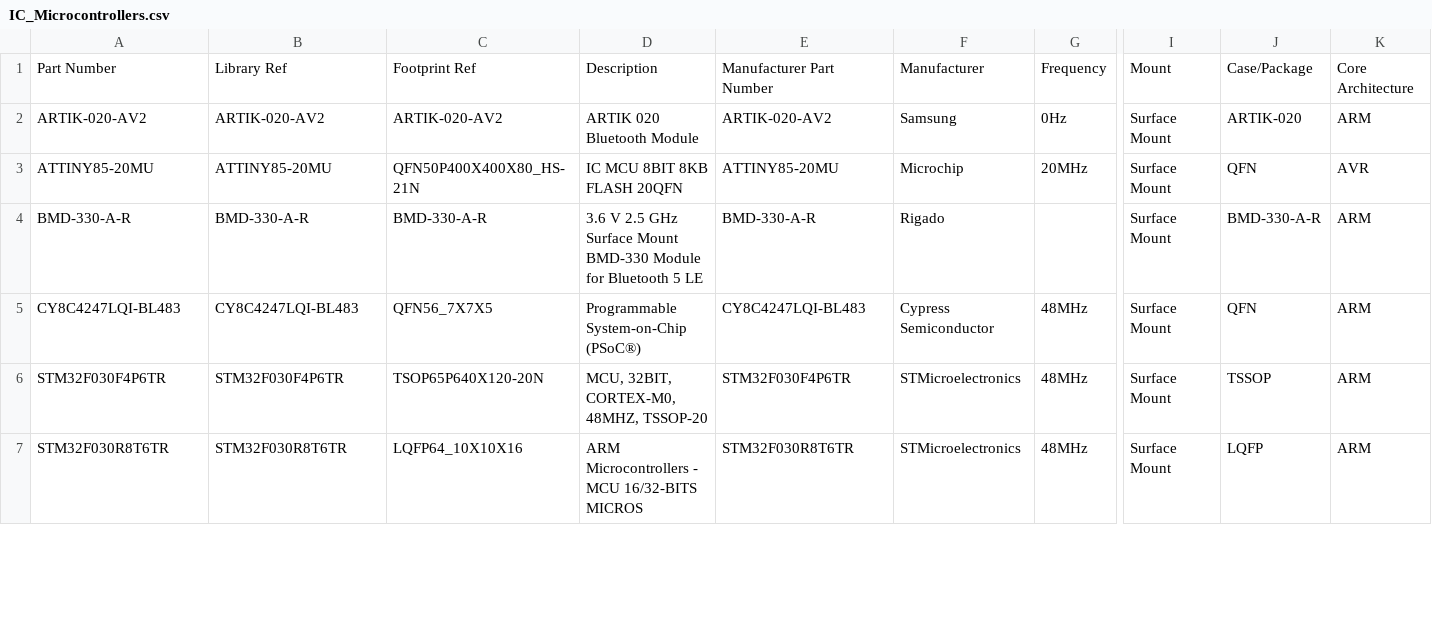
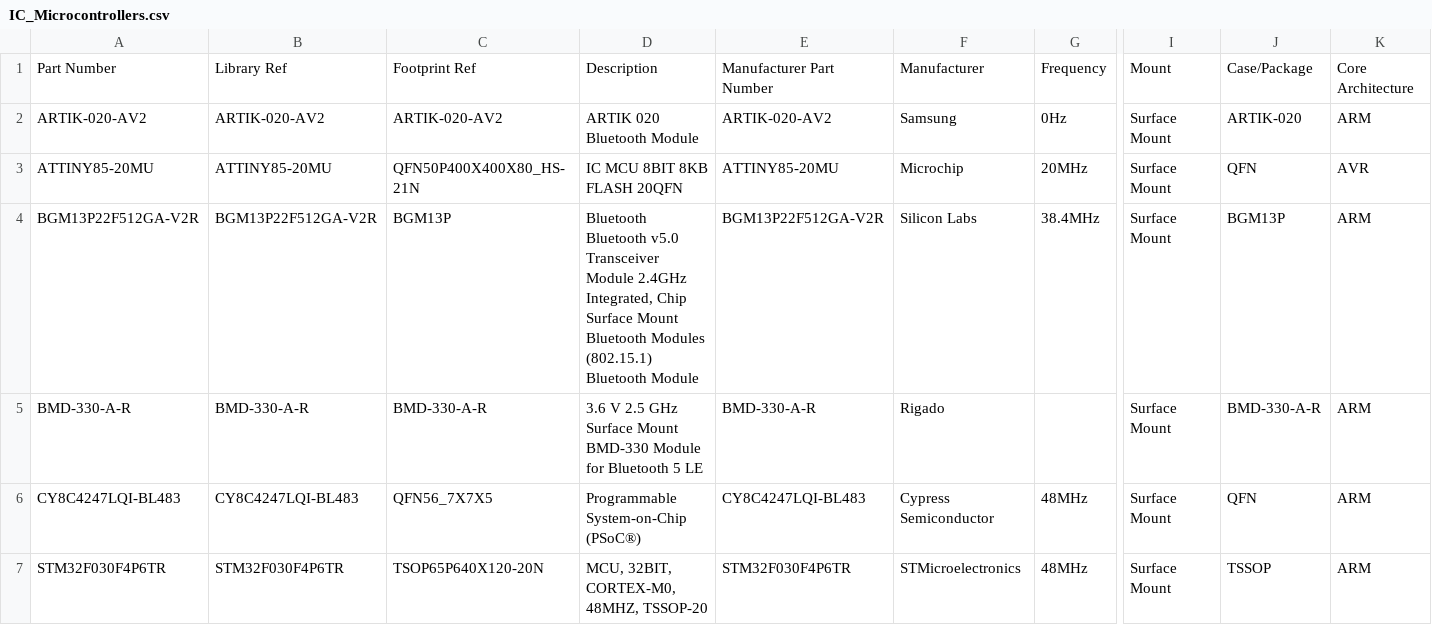
Before and after one commit to mszkowalik/7Sigma, a CSV file: _export/IC_Microcontrollers.csv, drawn as a sheet; only a part is shown, gaps mark what is left out; the shorter side is filled out with more unchanged rows; rows hold the shown columns only; ↵ is a line break in a cell; the diff names each change by its address in the sheet, - before the commit and + after, or states it on an @@ line.

```diff
--- a/_export/IC_Microcontrollers.csv
+++ b/_export/IC_Microcontrollers.csv
+row 4: BGM13P22F512GA-V2R | BGM13P22F512GA-V2R | BGM13P | Bluetooth Bluetooth v5.0 Transceiver Module 2.4GHz Integrated, Chip Surface Mount ↵ Bluetooth Modules (802.15.1) Bluetooth Module | BGM13P22F512GA-V2R | Silicon Labs | 38.4MHz | Surface Mount | BGM13P | ARM
```
Also changed, not shown: _export/Connectors_Audio.csv, _export/Diodes_General Purpose.csv, 12 other files.
